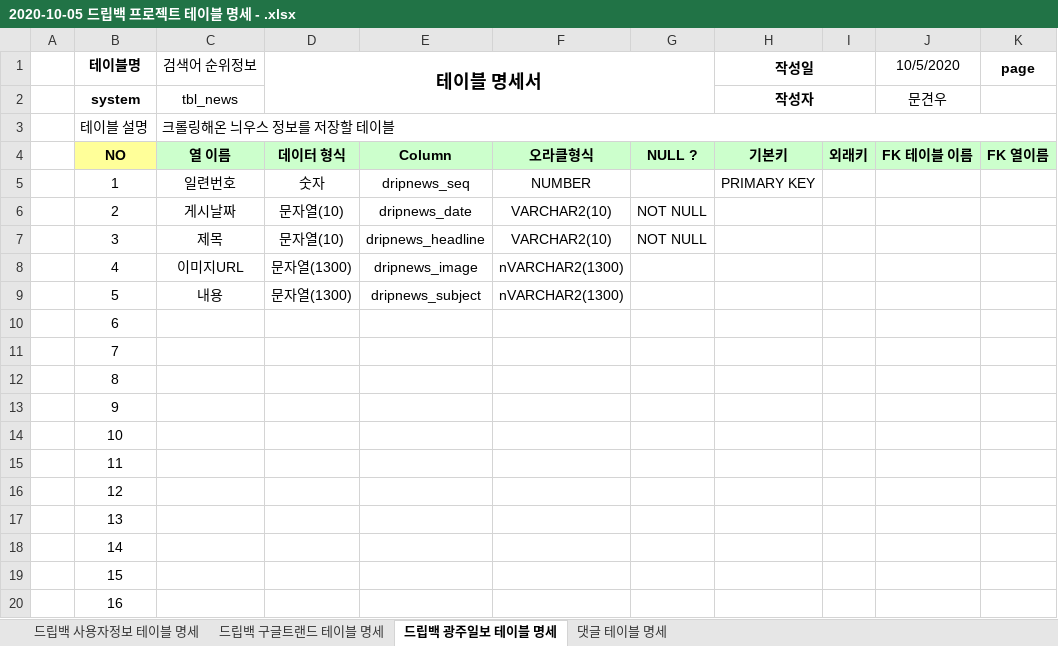
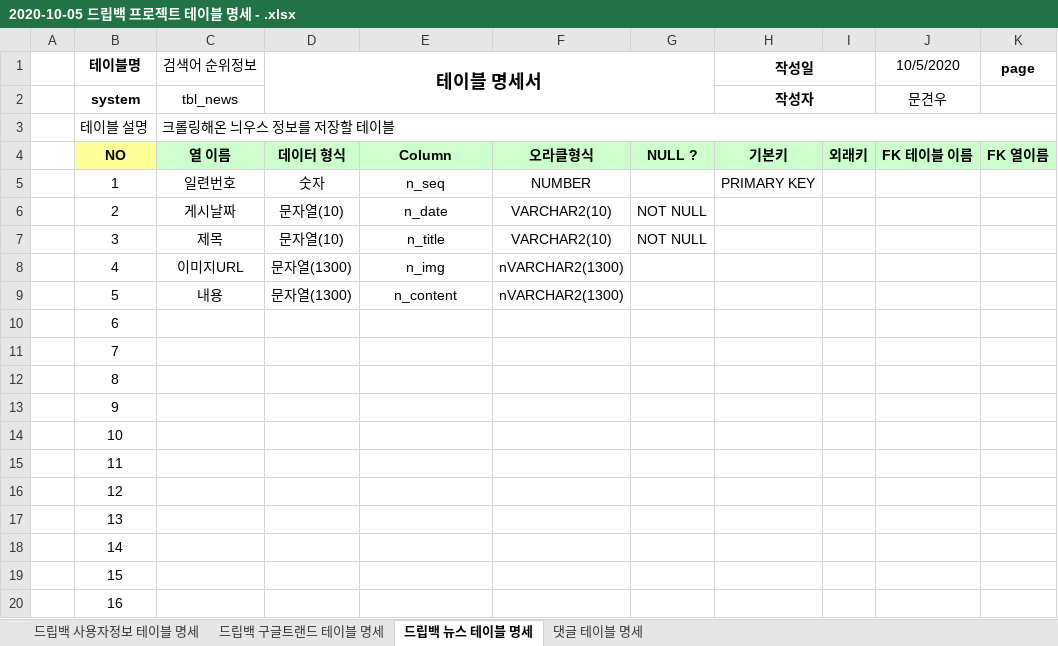
Before and after one commit to Logan-kim7/Team_DoubleJ_k, an Excel workbook: 2020-10-05 드립백 프로젝트 테이블 명세 - .xlsx, sheet 드립백 뉴스 테이블 명세, drawn as a sheet; only a part is shown; values as stored, in another font and other column widths than the file's, no borders; the diff names each change by its address in the sheet, - before the commit and + after, or states it on an @@ line.

```diff
--- a/2020-10-05 드립백 프로젝트 테이블 명세 - .xlsx (sheet 드립백 뉴스 테이블 명세)
+++ b/2020-10-05 드립백 프로젝트 테이블 명세 - .xlsx (sheet 드립백 뉴스 테이블 명세)
-sheet tab: 드립백 광주일보 테이블 명세
+sheet tab: 드립백 뉴스 테이블 명세
-E5: dripnews_seq
+E5: n_seq
-E6: dripnews_date
+E6: n_date
-E7: dripnews_headline
+E7: n_title
-E8: dripnews_image
+E8: n_img
-E9: dripnews_subject
+E9: n_content
```
Also changed, not shown: sheet 드립백 구글트랜드 테이블 명세, 7 other files.
